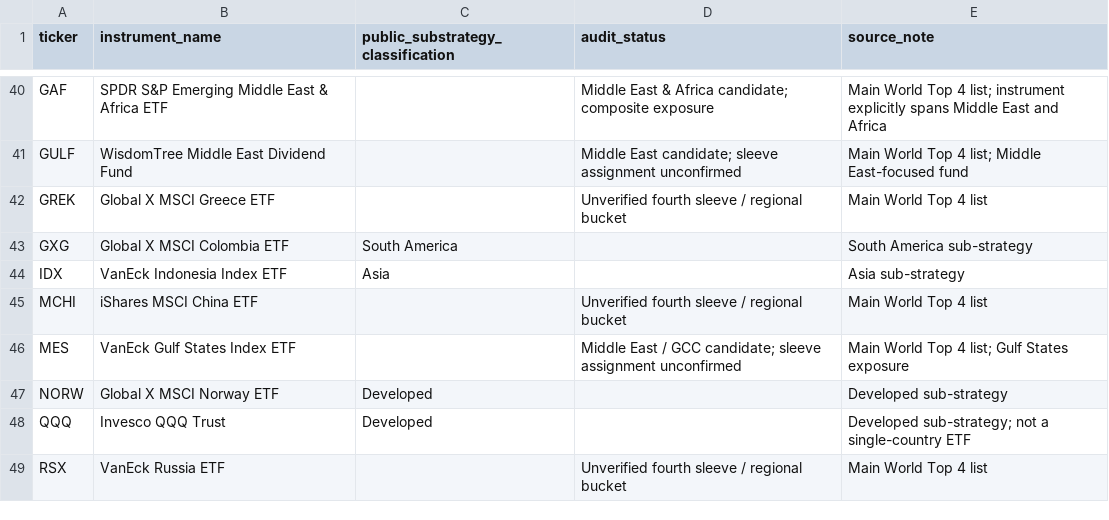
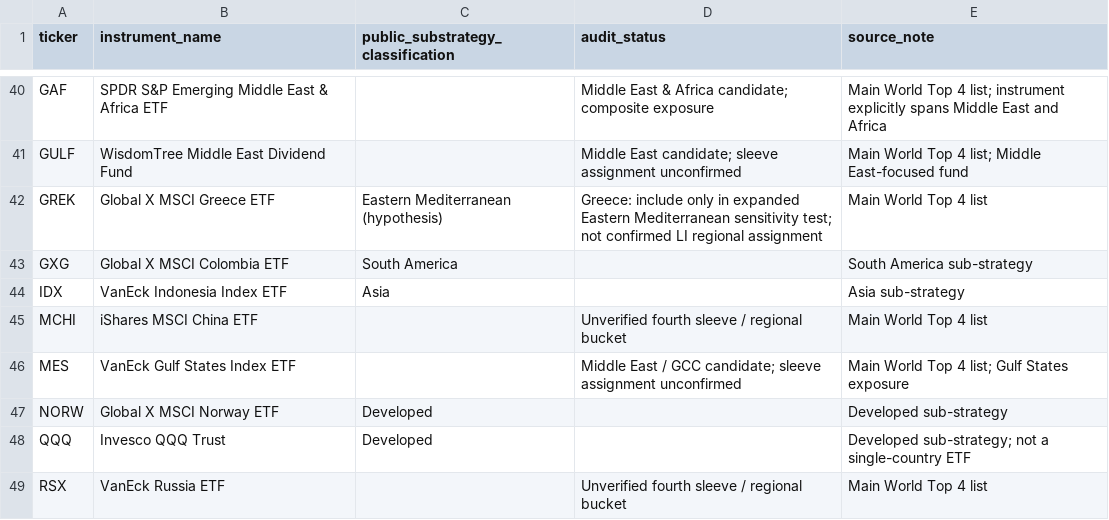
Before and after one commit to Giorgiogoldoni/geografiachatgpt, a CSV file: logical_invest_universe.csv, drawn as a sheet; only a part is shown, gaps mark what is left out.

Commit message:
Classify Greece as Eastern Mediterranean test candidate

```diff
--- a/logical_invest_universe.csv
+++ b/logical_invest_universe.csv
@@ -41,3 +41,3 @@
 "GULF","WisdomTree Middle East Dividend Fund","","Middle East candidate; sleeve assignment unconfirmed","Main World Top 4 list; Middle East-focused fund"
-"GREK","Global X MSCI Greece ETF","","Unverified fourth sleeve / regional bucket","Main World Top 4 list"
+"GREK","Global X MSCI Greece ETF","Eastern Mediterranean (hypothesis)","Greece: include only in expanded Eastern Mediterranean sensitivity test; not confirmed LI regional assignment","Main World Top 4 list"
 "GXG","Global X MSCI Colombia ETF","South America","","South America sub-strategy"
```
